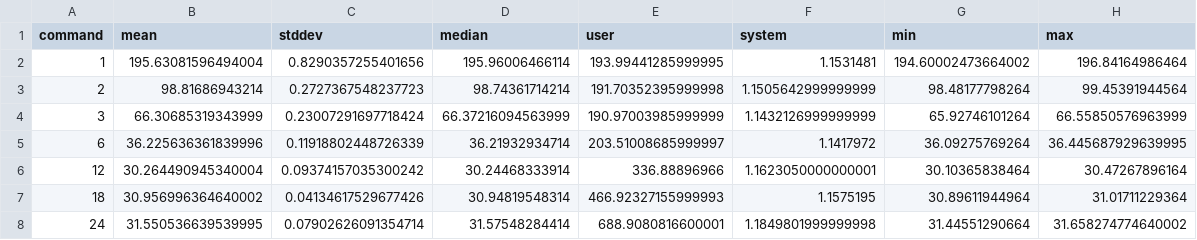
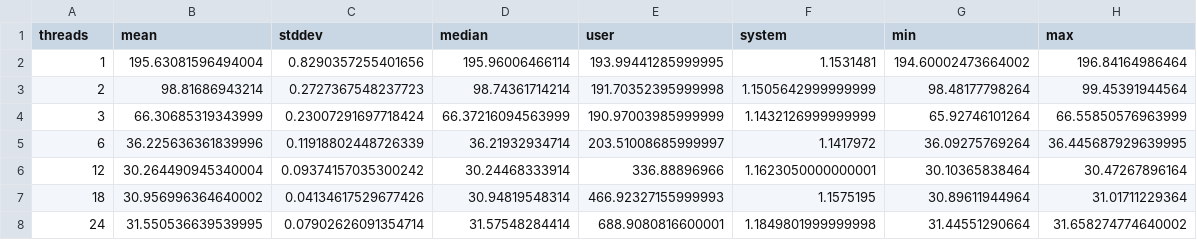
Before and after one commit to bh-8/parcio-2021g4, a CSV file: blatt_6/pde/benchmarks/bench1/bench.csv, drawn as a sheet.

Commit message:
Change CSV column header

```diff
--- a/blatt_6/pde/benchmarks/bench1/bench.csv
+++ b/blatt_6/pde/benchmarks/bench1/bench.csv
@@ -1,2 +1,2 @@
-command,mean,stddev,median,user,system,min,max
+threads,mean,stddev,median,user,system,min,max
 1,195.63081596494004,0.8290357255401656,195.96006466114,193.99441285999995,1.1531481,194.60002473664002,196.84164986464
```
